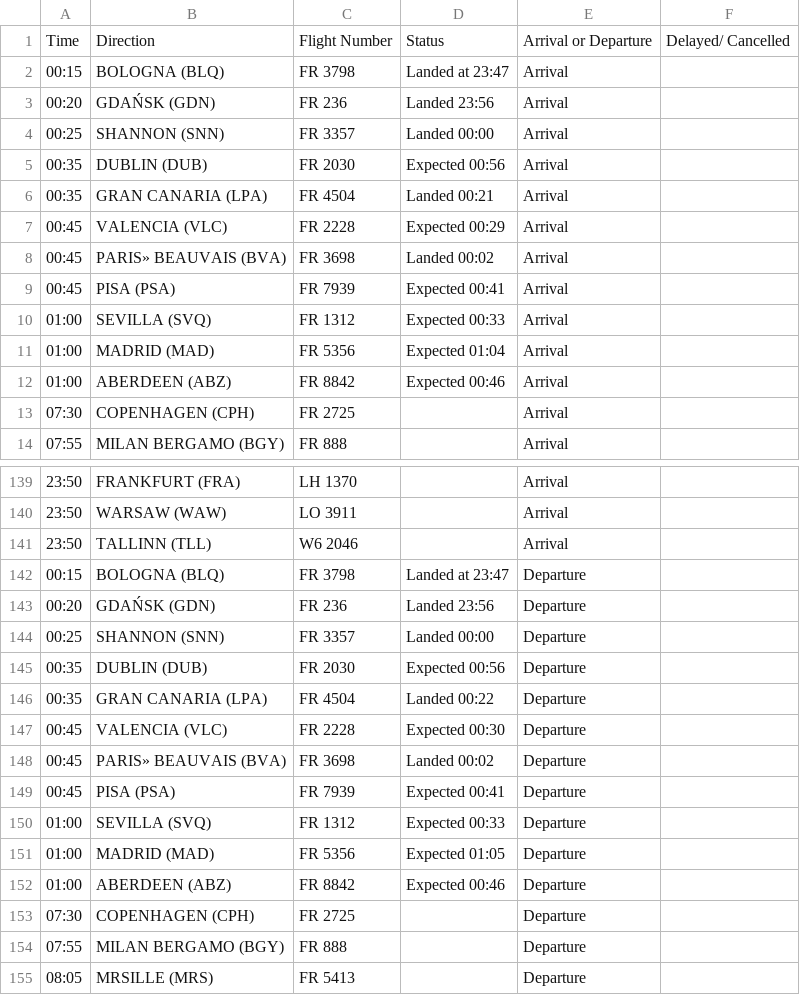
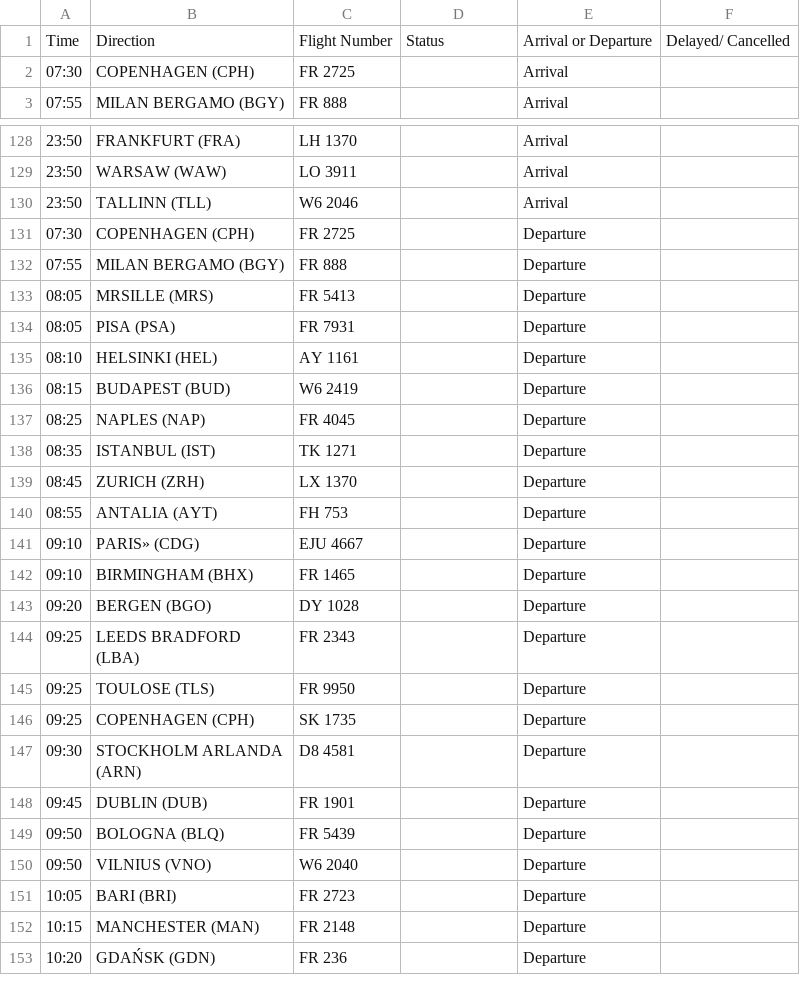
Before and after one commit to ljswierzawska/flights-krakow, a CSV file: flights_krk.csv, drawn as a sheet; only a part is shown, gaps mark what is left out; the shorter side is filled out with more unchanged rows; the diff covers the shown part only.

```diff
--- a/flights_krk.csv
+++ b/flights_krk.csv
@@ -1,13 +1,2 @@
 Time,Direction,Flight Number,Status,Arrival or Departure,Delayed/ Cancelled
-00:15,BOLOGNA (BLQ),FR 3798,Landed at 23:47,Arrival,
-00:20,GDAŃSK (GDN),FR 236,Landed 23:56,Arrival,
-00:25,SHANNON (SNN),FR 3357,Landed 00:00,Arrival,
-00:35,DUBLIN (DUB),FR 2030,Expected 00:56,Arrival,
-00:35,GRAN CANARIA (LPA),FR 4504,Landed 00:21,Arrival,
-00:45,VALENCIA (VLC),FR 2228,Expected 00:29,Arrival,
-00:45,PARIS» BEAUVAIS (BVA),FR 3698,Landed 00:02,Arrival,
-00:45,PISA (PSA),FR 7939,Expected 00:41,Arrival,
-01:00,SEVILLA (SVQ),FR 1312,Expected 00:33,Arrival,
-01:00,MADRID (MAD),FR 5356,Expected 01:04,Arrival,
-01:00,ABERDEEN (ABZ),FR 8842,Expected 00:46,Arrival,
 07:30,COPENHAGEN (CPH),FR 2725,,Arrival,
@@ -141,13 +130,2 @@ Time,Direction,Flight Number,Status,Arrival or Departure,Delayed/ Cancelled
 23:50,TALLINN (TLL),W6 2046,,Arrival,
-00:15,BOLOGNA (BLQ),FR 3798,Landed at 23:47,Departure,
-00:20,GDAŃSK (GDN),FR 236,Landed 23:56,Departure,
-00:25,SHANNON (SNN),FR 3357,Landed 00:00,Departure,
-00:35,DUBLIN (DUB),FR 2030,Expected 00:56,Departure,
-00:35,GRAN CANARIA (LPA),FR 4504,Landed 00:22,Departure,
-00:45,VALENCIA (VLC),FR 2228,Expected 00:30,Departure,
-00:45,PARIS» BEAUVAIS (BVA),FR 3698,Landed 00:02,Departure,
-00:45,PISA (PSA),FR 7939,Expected 00:41,Departure,
-01:00,SEVILLA (SVQ),FR 1312,Expected 00:33,Departure,
-01:00,MADRID (MAD),FR 5356,Expected 01:05,Departure,
-01:00,ABERDEEN (ABZ),FR 8842,Expected 00:46,Departure,
 07:30,COPENHAGEN (CPH),FR 2725,,Departure,
```
Also changed, not shown: 2 edited cells elsewhere in this file.
